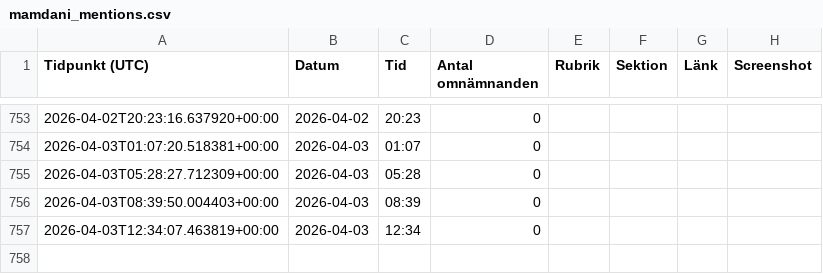
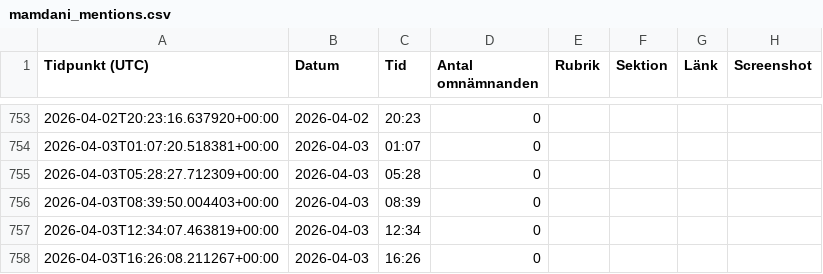
Before and after one commit to rikardlinde/nyt-mamdani-tracker, a CSV file: data/mamdani_mentions.csv, drawn as a sheet; only a part is shown, gaps mark what is left out.

```diff
--- a/data/mamdani_mentions.csv
+++ b/data/mamdani_mentions.csv
@@ -757 +757,2 @@ Tidpunkt (UTC),Datum,Tid,Antal omnämnanden,Rubrik,Sektion,Länk,Screenshot
 2026-04-03T12:34:07.463819+00:00,2026-04-03,12:34,0,,,,
+2026-04-03T16:26:08.211267+00:00,2026-04-03,16:26,0,,,,
```
Also changed, not shown: 1 other file.
